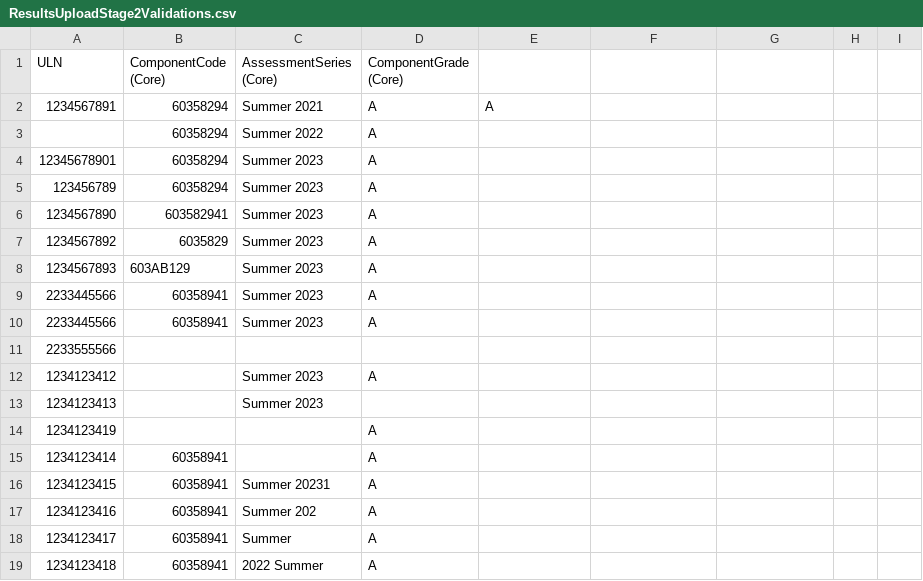
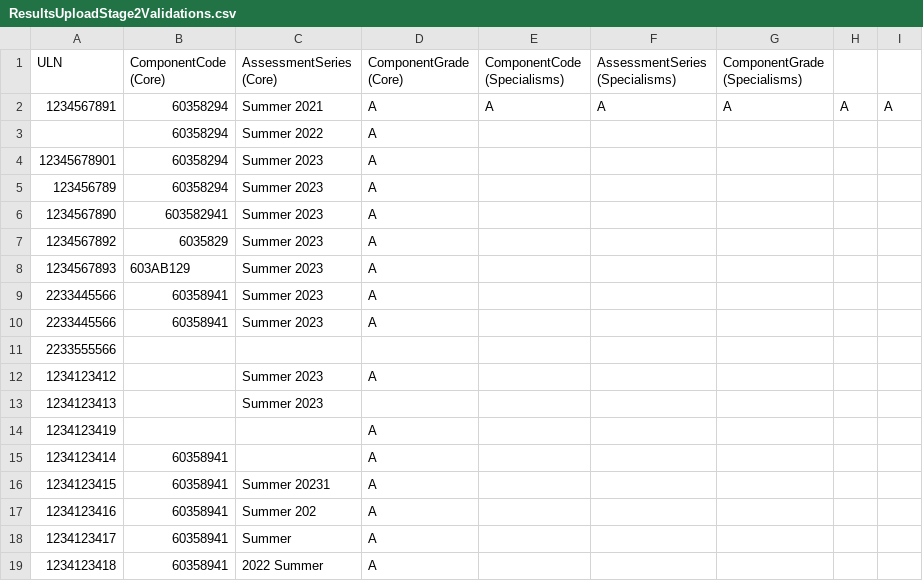
Before and after one commit to SkillsFundingAgency/tl-results-and-certification-automation-suite, a CSV file: src/Sfa.Tl.ResultsAndCertificationAutomation/Data/ResultsUploadStage2Validations.csv, drawn as a sheet; the diff names each change by its address in the sheet, - before the commit and + after, or states it on an @@ line.

Commit message:
Updated results files with new columns

```diff
--- a/src/Sfa.Tl.ResultsAndCertificationAutomation/Data/ResultsUploadStage2Validations.csv
+++ b/src/Sfa.Tl.ResultsAndCertificationAutomation/Data/ResultsUploadStage2Validations.csv
-E1: (empty)
+E1: ComponentCode (Specialisms)
-F1: (empty)
+F1: AssessmentSeries (Specialisms)
-G1: (empty)
+G1: ComponentGrade (Specialisms)
-F2 (AssessmentSeries (Specialisms)): (empty)
+F2 (AssessmentSeries (Specialisms)): A
-G2 (ComponentGrade (Specialisms)): (empty)
+G2 (ComponentGrade (Specialisms)): A
-H2: (empty)
+H2: A
-I2: (empty)
+I2: A
```
Also changed, not shown: src/Sfa.Tl.ResultsAndCertificationAutomation/Data/ResultsUploadStage3Validations.csv, 12 other files.
